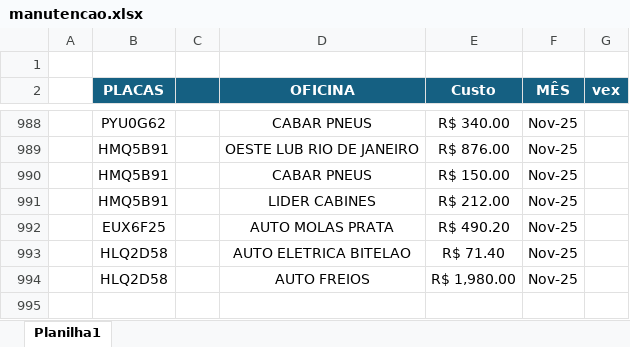
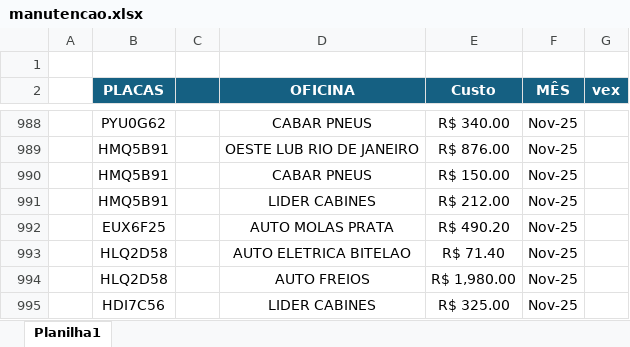
Before and after one commit to jhonnyoraculos/dashboard, an Excel workbook: data/manutencao.xlsx, sheet Planilha1, drawn as a sheet; only a part is shown, gaps mark what is left out; values as stored, in another font and other column widths than the file's, no borders; the diff names each change by its address in the sheet, - before the commit and + after, or states it on an @@ line.

Commit message:
Atualiza├º├úo autom├ítica 2025-11-27 15:23

```diff
--- a/data/manutencao.xlsx (sheet Planilha1)
+++ b/data/manutencao.xlsx (sheet Planilha1)
+row 995:  | HDI7C56 |  | LIDER CABINES | R$ 325.00 | Nov-25
```
